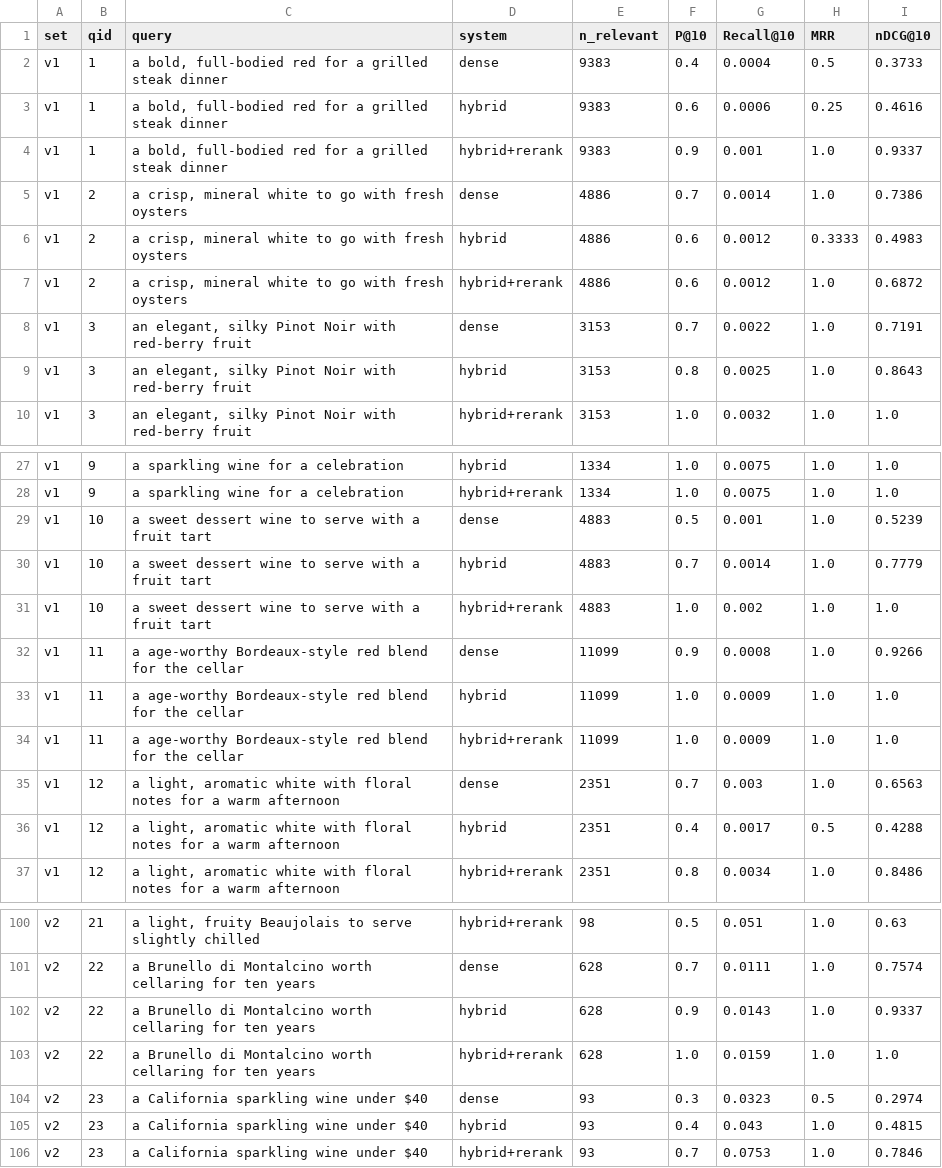
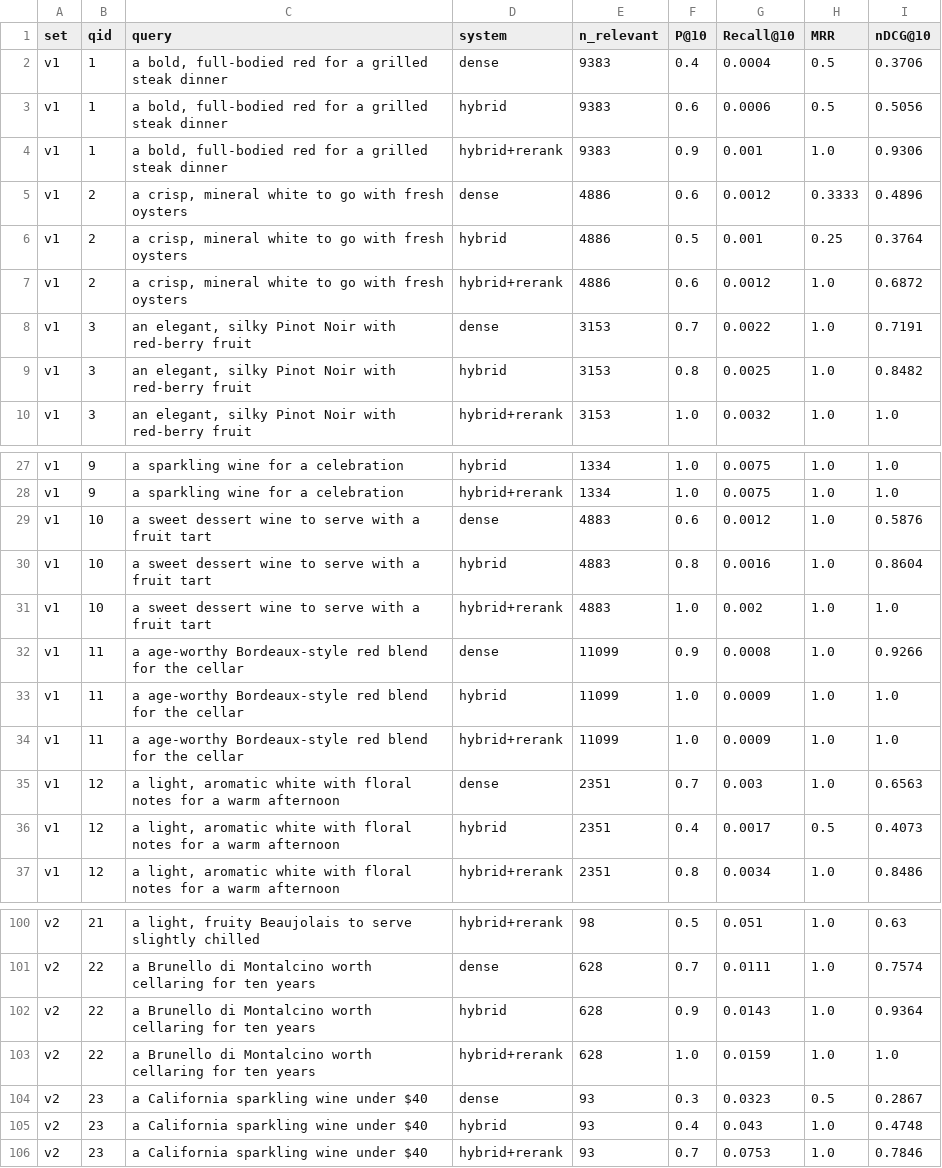
Before and after one commit to lyhjeremy/wine-sommelier-rag, a CSV file: eval/per_query.csv, drawn as a sheet; only a part is shown, gaps mark what is left out; the diff covers the shown part only.

Commit message:
Score dense retrieval with exact search so the benchmark repeats across index rebuilds
The hybrid row moved between runs because Chroma's HNSW index is approximate
and builds a different graph each time, so a few queries got different dense
neighbors. src/eval.py now scores dense search exactly against every stored
embedding (ties broken by id); the app still uses HNSW.

eval/rebuild_spread.py rebuilds the HNSW index 20 times from the same
embeddings: dense MRR on the 12 queries ranges 0.82 to 0.88, hybrid nDCG@10
0.67 to 0.69, reranked rows within 0.0003. Results, per-query files, error
analysis, README, write-up and landing page updated to the exact run: 12-query
dense nDCG@10 0.67 (was 0.69), MRR 0.82 (was 0.88); 30-query rows unchanged
at two decimals.

```diff
--- a/eval/per_query.csv
+++ b/eval/per_query.csv
@@ -1,10 +1,10 @@
 set,qid,query,system,n_relevant,P@10,Recall@10,MRR,nDCG@10
-v1,1,"a bold, full-bodied red for a grilled steak dinner",dense,9383,0.4,0.0004,0.5,0.3733
-v1,1,"a bold, full-bodied red for a grilled steak dinner",hybrid,9383,0.6,0.0006,0.25,0.4616
-v1,1,"a bold, full-bodied red for a grilled steak dinner",hybrid+rerank,9383,0.9,0.001,1.0,0.9337
-v1,2,"a crisp, mineral white to go with fresh oysters",dense,4886,0.7,0.0014,1.0,0.7386
-v1,2,"a crisp, mineral white to go with fresh oysters",hybrid,4886,0.6,0.0012,0.3333,0.4983
+v1,1,"a bold, full-bodied red for a grilled steak dinner",dense,9383,0.4,0.0004,0.5,0.3706
+v1,1,"a bold, full-bodied red for a grilled steak dinner",hybrid,9383,0.6,0.0006,0.5,0.5056
+v1,1,"a bold, full-bodied red for a grilled steak dinner",hybrid+rerank,9383,0.9,0.001,1.0,0.9306
+v1,2,"a crisp, mineral white to go with fresh oysters",dense,4886,0.6,0.0012,0.3333,0.4896
+v1,2,"a crisp, mineral white to go with fresh oysters",hybrid,4886,0.5,0.001,0.25,0.3764
 v1,2,"a crisp, mineral white to go with fresh oysters",hybrid+rerank,4886,0.6,0.0012,1.0,0.6872
 v1,3,"an elegant, silky Pinot Noir with red-berry fruit",dense,3153,0.7,0.0022,1.0,0.7191
-v1,3,"an elegant, silky Pinot Noir with red-berry fruit",hybrid,3153,0.8,0.0025,1.0,0.8643
+v1,3,"an elegant, silky Pinot Noir with red-berry fruit",hybrid,3153,0.8,0.0025,1.0,0.8482
 v1,3,"an elegant, silky Pinot Noir with red-berry fruit",hybrid+rerank,3153,1.0,0.0032,1.0,1.0
@@ -28,4 +28,4 @@ v1,9,a sparkling wine for a celebration,hybrid,1334,1.0,0.0075,1.0,1.0
 v1,9,a sparkling wine for a celebration,hybrid+rerank,1334,1.0,0.0075,1.0,1.0
-v1,10,a sweet dessert wine to serve with a fruit tart,dense,4883,0.5,0.001,1.0,0.5239
-v1,10,a sweet dessert wine to serve with a fruit tart,hybrid,4883,0.7,0.0014,1.0,0.7779
+v1,10,a sweet dessert wine to serve with a fruit tart,dense,4883,0.6,0.0012,1.0,0.5876
+v1,10,a sweet dessert wine to serve with a fruit tart,hybrid,4883,0.8,0.0016,1.0,0.8604
 v1,10,a sweet dessert wine to serve with a fruit tart,hybrid+rerank,4883,1.0,0.002,1.0,1.0
@@ -35,3 +35,3 @@ v1,11,a age-worthy Bordeaux-style red blend for the cellar,hybrid+rerank,11099,1
 v1,12,"a light, aromatic white with floral notes for a warm afternoon",dense,2351,0.7,0.003,1.0,0.6563
-v1,12,"a light, aromatic white with floral notes for a warm afternoon",hybrid,2351,0.4,0.0017,0.5,0.4288
+v1,12,"a light, aromatic white with floral notes for a warm afternoon",hybrid,2351,0.4,0.0017,0.5,0.4073
 v1,12,"a light, aromatic white with floral notes for a warm afternoon",hybrid+rerank,2351,0.8,0.0034,1.0,0.8486
@@ -101,6 +101,6 @@ v2,21,"a light, fruity Beaujolais to serve slightly chilled",hybrid+rerank,98,0.
 v2,22,a Brunello di Montalcino worth cellaring for ten years,dense,628,0.7,0.0111,1.0,0.7574
-v2,22,a Brunello di Montalcino worth cellaring for ten years,hybrid,628,0.9,0.0143,1.0,0.9337
+v2,22,a Brunello di Montalcino worth cellaring for ten years,hybrid,628,0.9,0.0143,1.0,0.9364
 v2,22,a Brunello di Montalcino worth cellaring for ten years,hybrid+rerank,628,1.0,0.0159,1.0,1.0
-v2,23,a California sparkling wine under $40,dense,93,0.3,0.0323,0.5,0.2974
-v2,23,a California sparkling wine under $40,hybrid,93,0.4,0.043,1.0,0.4815
+v2,23,a California sparkling wine under $40,dense,93,0.3,0.0323,0.5,0.2867
+v2,23,a California sparkling wine under $40,hybrid,93,0.4,0.043,1.0,0.4748
 v2,23,a California sparkling wine under $40,hybrid+rerank,93,0.7,0.0753,1.0,0.7846
```
Also changed, not shown: 3 edited cells elsewhere in this file, eval/summary.csv, 12 other files.
